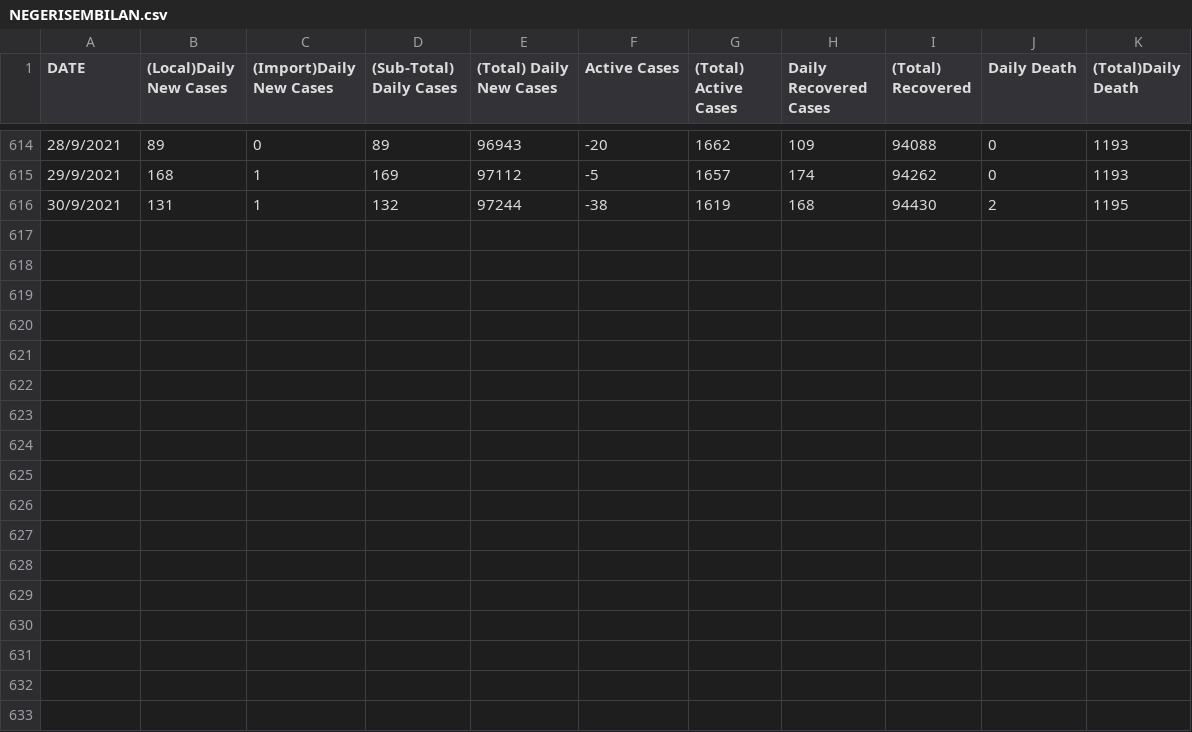
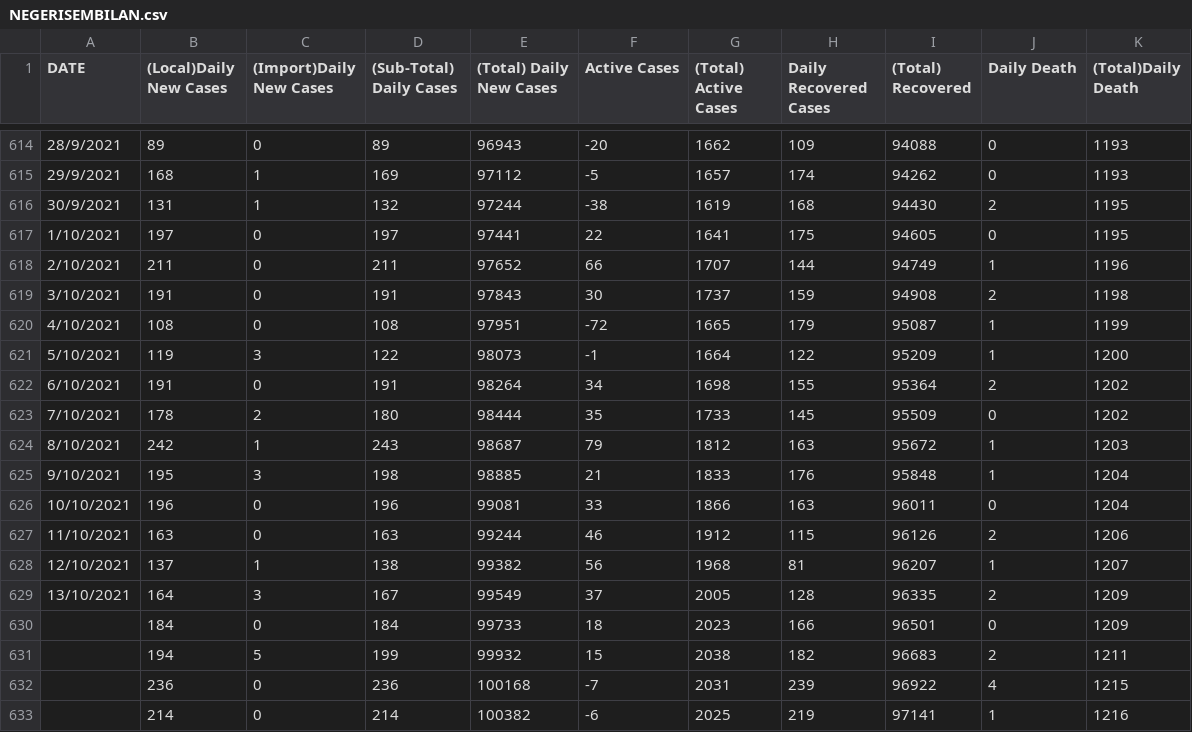
Before and after one commit to DataOptimalGroup/COVID19-MALAYSIA, a CSV file: NEGERISEMBILAN.csv, drawn as a sheet; only a part is shown, gaps mark what is left out.

```diff
--- a/NEGERISEMBILAN.csv
+++ b/NEGERISEMBILAN.csv
@@ -616 +616,18 @@ DATE,(Local)Daily New Cases,(Import)Daily New Cases,(Sub-Total) Daily Cases,(Tot
 30/9/2021,131,1,132,97244,-38,1619,168,94430,2,1195
+1/10/2021,197,0,197,97441,22,1641,175,94605,0,1195
+2/10/2021,211,0,211,97652,66,1707,144,94749,1,1196
+3/10/2021,191,0,191,97843,30,1737,159,94908,2,1198
+4/10/2021,108,0,108,97951,-72,1665,179,95087,1,1199
+5/10/2021,119,3,122,98073,-1,1664,122,95209,1,1200
+6/10/2021,191,0,191,98264,34,1698,155,95364,2,1202
+7/10/2021,178,2,180,98444,35,1733,145,95509,0,1202
+8/10/2021,242,1,243,98687,79,1812,163,95672,1,1203
+9/10/2021,195,3,198,98885,21,1833,176,95848,1,1204
+10/10/2021,196,0,196,99081,33,1866,163,96011,0,1204
+11/10/2021,163,0,163,99244,46,1912,115,96126,2,1206
+12/10/2021,137,1,138,99382,56,1968,81,96207,1,1207
+13/10/2021,164,3,167,99549,37,2005,128,96335,2,1209
+,184,0,184,99733,18,2023,166,96501,0,1209
+,194,5,199,99932,15,2038,182,96683,2,1211
+,236,0,236,100168,-7,2031,239,96922,4,1215
+,214,0,214,100382,-6,2025,219,97141,1,1216
```
Also changed, not shown: MELAKA.csv, PAHANG.csv, 14 other files.
